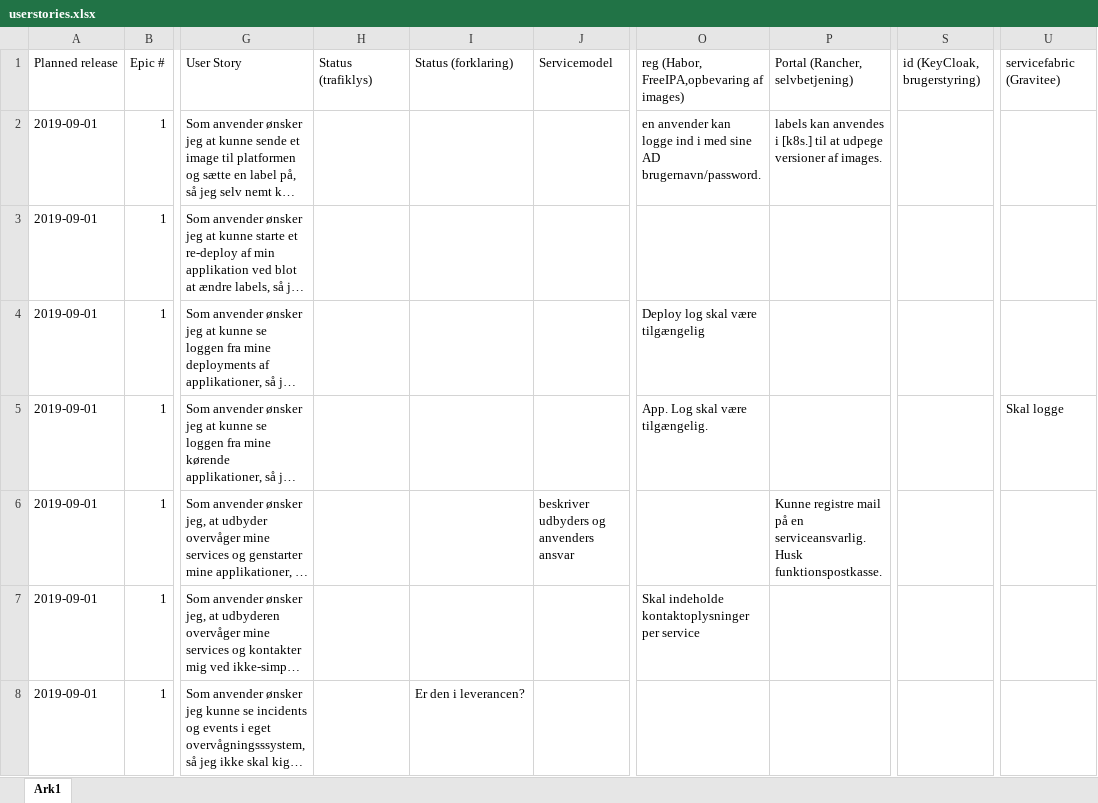
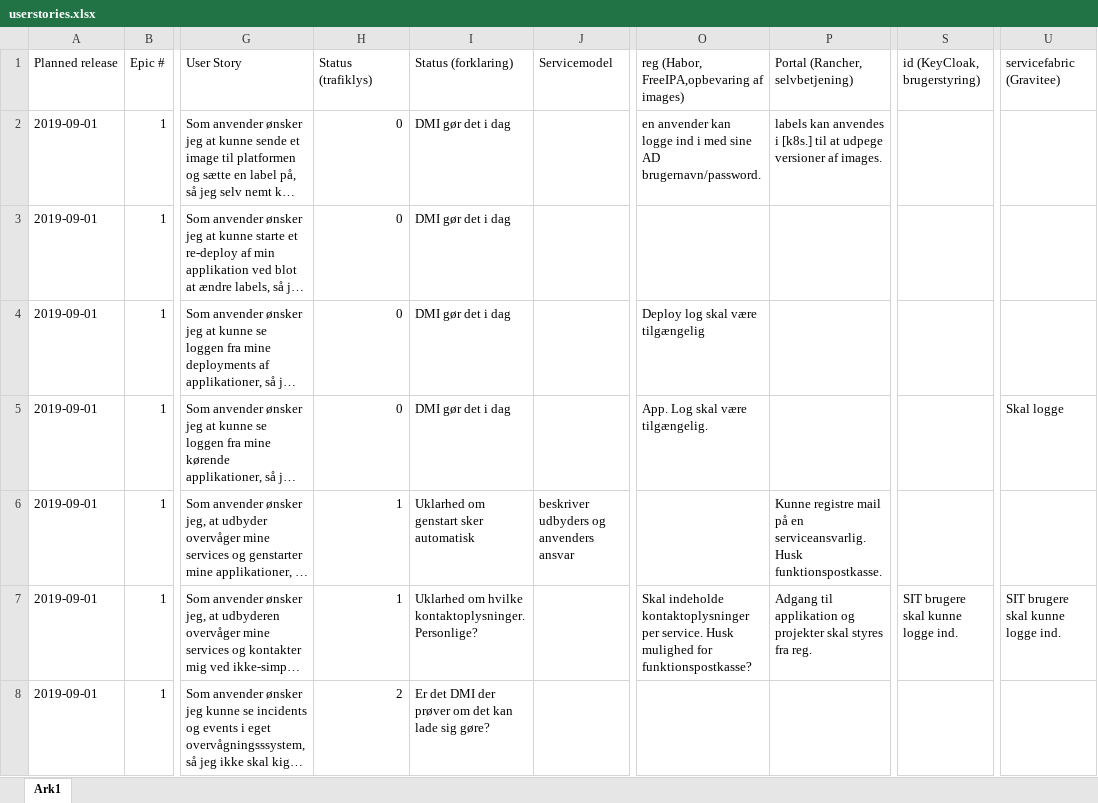
Before and after one commit to digst/cloud, an Excel workbook: docs/userstories.xlsx, sheet Ark1, drawn as a sheet; only a part is shown, gaps mark what is left out; long unchanged cells end in …; values as stored, in another font and other column widths than the file's, no cell formats; conditional formats not drawn; the diff covers the shown part only; the diff names each change by its address in the sheet, - before the commit and + after, or states it on an @@ line.

Commit message:
Add files via upload
updated efter møde

```diff
--- a/docs/userstories.xlsx (sheet Ark1)
+++ b/docs/userstories.xlsx (sheet Ark1)
-H2:H5 (Status (trafiklys)): (empty)
+H2:H5 (Status (trafiklys)): 0
-I2:I5 (Status (forklaring)): (empty)
+I2:I5 (Status (forklaring)): DMI gør det i dag
-H6:H7 (Status (trafiklys)): (empty)
+H6:H7 (Status (trafiklys)): 1
-I6 (Status (forklaring)): (empty)
+I6 (Status (forklaring)): Uklarhed om genstart sker automatisk
-I7 (Status (forklaring)): (empty)
+I7 (Status (forklaring)): Uklarhed om hvilke kontaktoplysninger. Personlige?
-O7: …kontaktoplysninger per service
+O7: …kontaktoplysninger per service. Husk mulighed for funktionspostkasse?
-P7 (Portal (Rancher, selvbetjening)): (empty)
+P7 (Portal (Rancher, selvbetjening)): Adgang til applikation og projekter skal styres fra reg.
-S7 (id (KeyCloak, brugerstyring)): (empty)
+S7 (id (KeyCloak, brugerstyring)): SIT brugere skal kunne logge ind.
-U7 (servicefabric (Gravitee)): (empty)
+U7 (servicefabric (Gravitee)): SIT brugere skal kunne logge ind.
-H8 (Status (trafiklys)): (empty)
+H8 (Status (trafiklys)): 2
-I8 (Status (forklaring)): Er den i leverancen?
+I8 (Status (forklaring)): Er det DMI der prøver om det kan lade sig gøre?
```
Also changed, not shown: 1 added row, 1 removed row and 86 edited cells elsewhere in this sheet, cell formats, formulas that keep their value.
